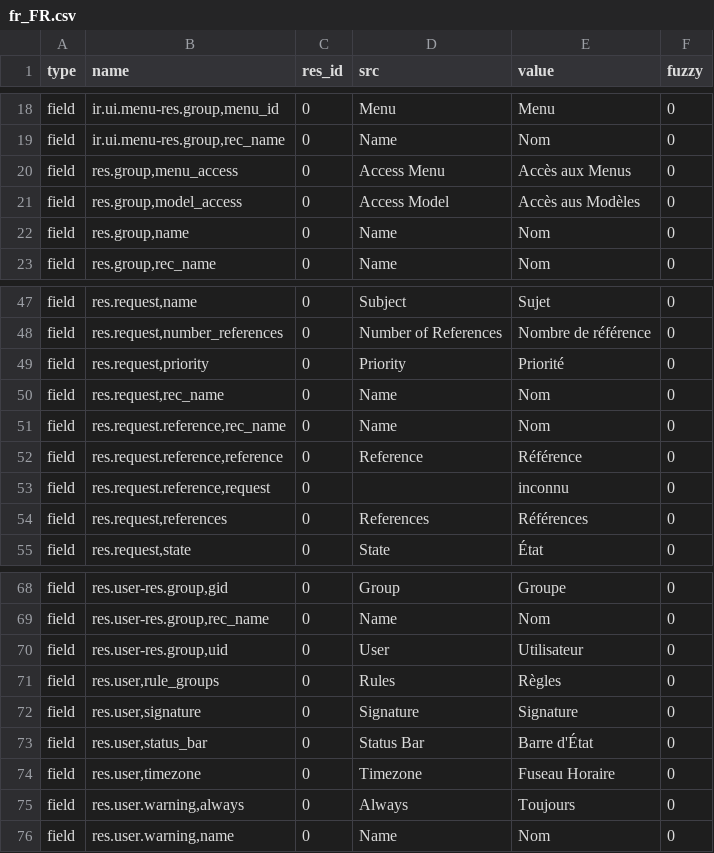
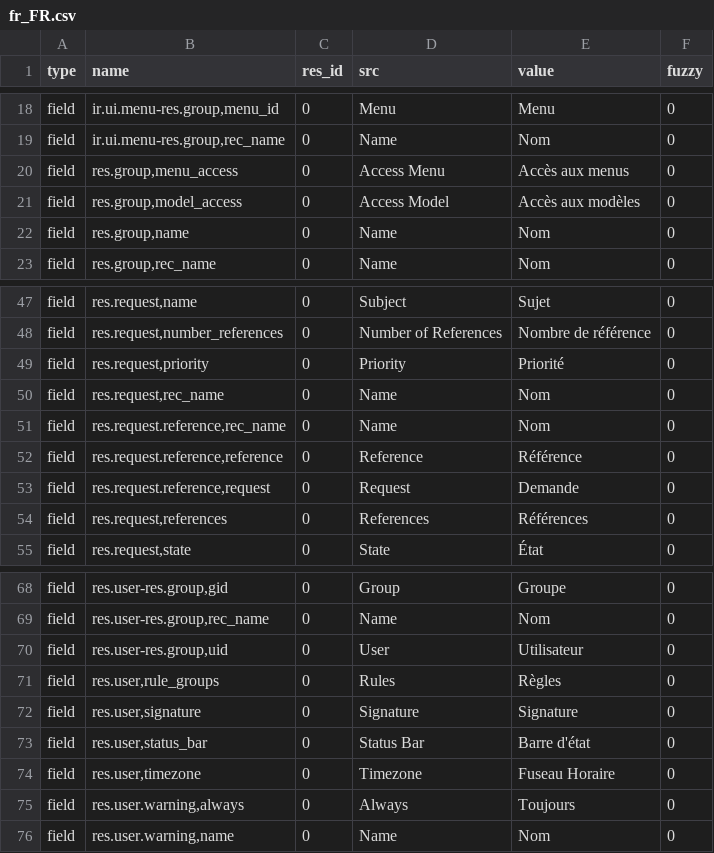
Before and after one commit to tryton/trytond, a CSV file: trytond/res/fr_FR.csv, drawn as a sheet; only a part is shown, gaps mark what is left out.

```diff
--- a/trytond/res/fr_FR.csv
+++ b/trytond/res/fr_FR.csv
@@ -23,4 +23,4 @@ field,"ir.ui.menu-res.group,menu_id",0,Menu,Menu,0
 field,"ir.ui.menu-res.group,rec_name",0,Name,Nom,0
-field,"res.group,menu_access",0,Access Menu,Accès aux Menus,0
-field,"res.group,model_access",0,Access Model,Accès aus Modèles,0
+field,"res.group,menu_access",0,Access Menu,Accès aux menus,0
+field,"res.group,model_access",0,Access Model,Accès aux modèles,0
 field,"res.group,name",0,Name,Nom,0
@@ -56,3 +56,3 @@ field,"res.request.reference,rec_name",0,Name,Nom,0
 field,"res.request.reference,reference",0,Reference,Référence,0
-field,"res.request.reference,request",0,,inconnu,0
+field,"res.request.reference,request",0,Request,Demande,0
 field,"res.request,references",0,References,Références,0
@@ -76,3 +76,3 @@ field,"res.user,rule_groups",0,Rules,Règles,0
 field,"res.user,signature",0,Signature,Signature,0
-field,"res.user,status_bar",0,Status Bar,Barre d'État,0
+field,"res.user,status_bar",0,Status Bar,Barre d'état,0
 field,"res.user,timezone",0,Timezone,Fuseau Horaire,0
```
Also changed, not shown: trytond/ir/fr_FR.csv, trytond/webdav/de_DE.csv, 4 other files.
